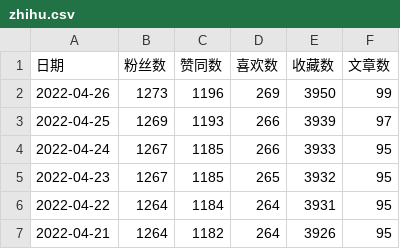
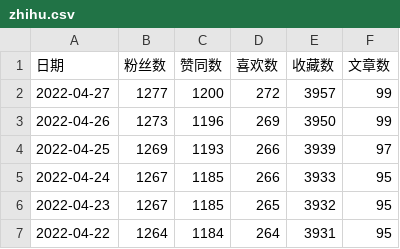
Before and after one commit to dreamhomes/dev-config, a CSV file: scripts/zhihu/zhihu.csv, drawn as a sheet; only a part is shown; the shorter side is filled out with more unchanged rows; the diff names each change by its address in the sheet, - before the commit and + after, or states it on an @@ line.

```diff
--- a/scripts/zhihu/zhihu.csv
+++ b/scripts/zhihu/zhihu.csv
+row 2: 2022-04-27 | 1277 | 1200 | 272 | 3957 | 99
```
Also changed, not shown: 1 other file.
